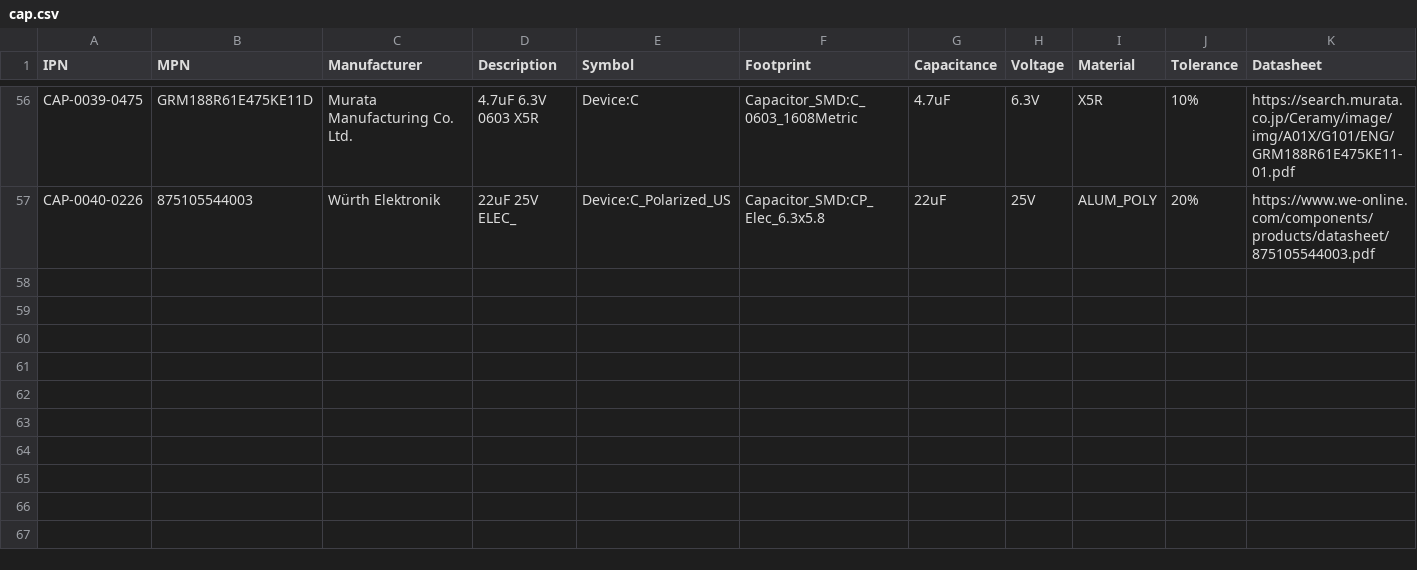
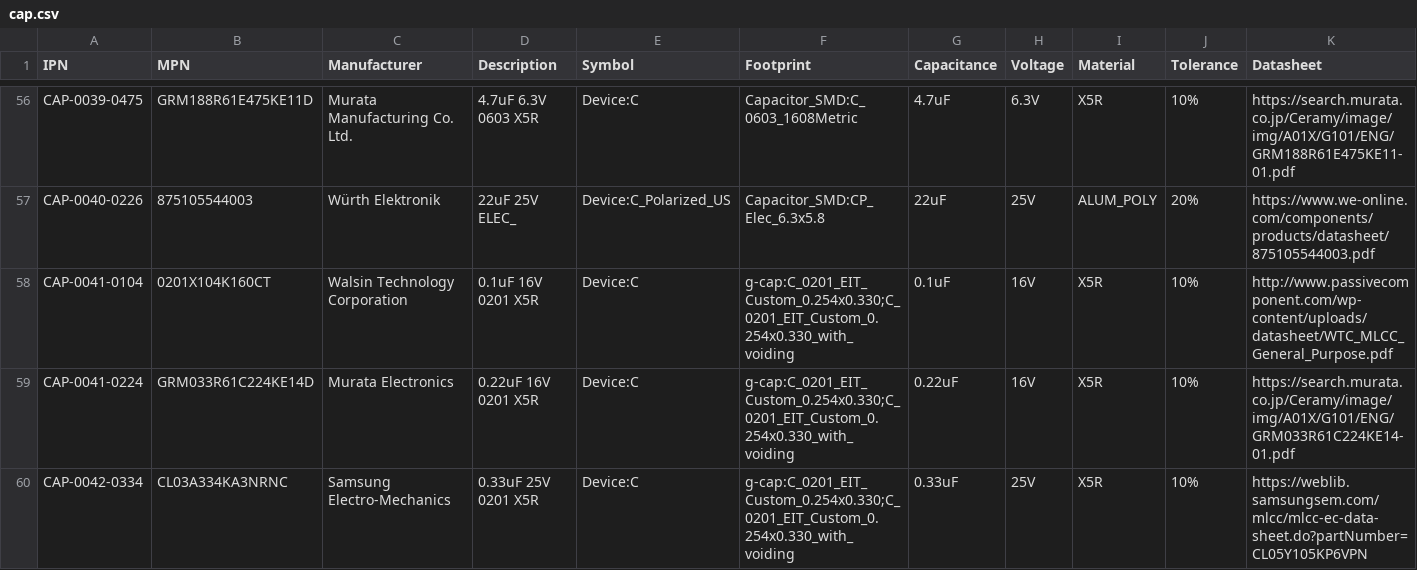
Before and after one commit to git-plm/parts, a CSV file: cap.csv, drawn as a sheet; only a part is shown, gaps mark what is left out; the diff names each change by its address in the sheet, - before the commit and + after, or states it on an @@ line.

Commit message:
misc. symbol cleanups all over the place

```diff
--- a/cap.csv
+++ b/cap.csv
+row 58: CAP-0041-0104 | 0201X104K160CT | Walsin Technology Corporation | 0.1uF 16V 0201 X5R | Device:C | g-cap:C_0201_EIT_Custom_0.254x0.330;C_0201_EIT_Custom_0.254x0.330_with_voiding | 0.1uF | 16V | X5R | 10% | http://www.passivecomponent.com/wp-content/uploads/datasheet/WTC_MLCC_General_Purpose.pdf
+row 59: CAP-0041-0224 | GRM033R61C224KE14D | Murata Electronics | 0.22uF 16V 0201 X5R | Device:C | g-cap:C_0201_EIT_Custom_0.254x0.330;C_0201_EIT_Custom_0.254x0.330_with_voiding | 0.22uF | 16V | X5R | 10% | https://search.murata.co.jp/Ceramy/image/img/A01X/G101/ENG/GRM033R61C224KE14-01.pdf
+row 60: CAP-0042-0334 | CL03A334KA3NRNC | Samsung Electro-Mechanics | 0.33uF 25V 0201 X5R | Device:C | g-cap:C_0201_EIT_Custom_0.254x0.330;C_0201_EIT_Custom_0.254x0.330_with_voiding | 0.33uF | 25V | X5R | 10% | https://weblib.samsungsem.com/mlcc/mlcc-ec-data-sheet.do?partNumber=CL05Y105KP6VPN
```
Also changed, not shown: cpd.csv, ics.csv, 28 other files.
